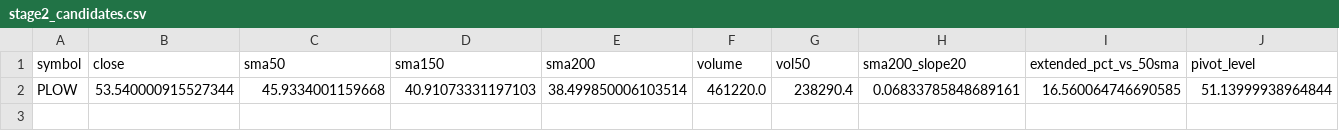
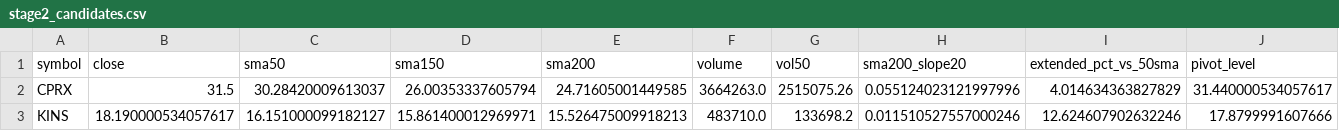
Before and after one commit to StockGem26/my-screener-site, a CSV file: docs/stage2_candidates.csv, drawn as a sheet; only a part is shown; removed rows and columns are numbered as before the commit, all else as after; rows hold the shown columns only; the diff names each change by its address in the sheet, - before the commit and + after, or states it on an @@ line.

```diff
--- a/docs/stage2_candidates.csv
+++ b/docs/stage2_candidates.csv
-row 2: PLOW | 53.540000915527344 | 45.9334001159668 | 40.91073331197103 | 38.499850006103514 | 461220.0 | 238290.4 | 0.06833785848689161 | 16.560064746690585 | 51.13999938964844
+row 2: CPRX | 31.5 | 30.28420009613037 | 26.00353337605794 | 24.71605001449585 | 3664263.0 | 2515075.26 | 0.055124023121997996 | 4.014634363827829 | 31.440000534057617
+row 3: KINS | 18.190000534057617 | 16.151000099182127 | 15.861400012969971 | 15.526475009918213 | 483710.0 | 133698.2 | 0.011510527557000246 | 12.624607902632246 | 17.8799991607666
```
Also changed, not shown: docs/history/picks.csv, 2 other files.
